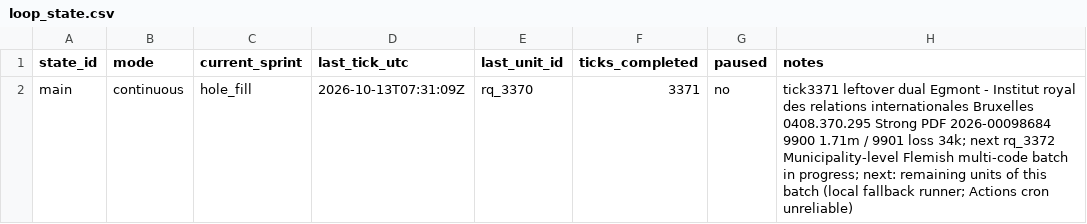
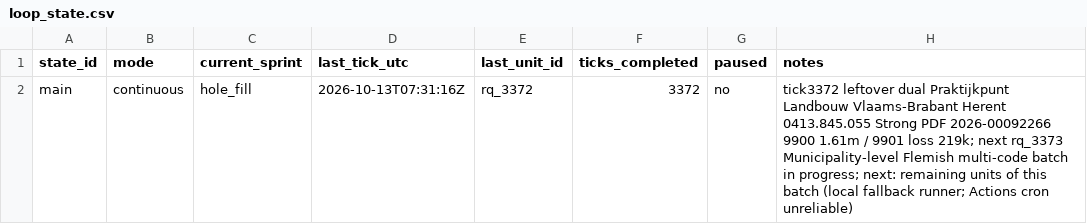
Before and after one commit to kareljanr/AIpolitics, a CSV file: docs/doge/data/loop_state.csv, drawn as a sheet.

```diff
--- a/docs/doge/data/loop_state.csv
+++ b/docs/doge/data/loop_state.csv
@@ -1,2 +1,2 @@
 state_id,mode,current_sprint,last_tick_utc,last_unit_id,ticks_completed,paused,notes
-main,continuous,hole_fill,2026-10-13T07:31:09Z,rq_3370,3371,no,tick3371 leftover dual Egmont - Institut royal des relations internationales Bruxelles 0408.370.295 Strong PDF 2026-00098684 9900 1.71m / 9901 loss 34k; next rq_3372 Municipality-level Flemish multi-code batch in progress; next: remaining units of this batch (local fallback runner; Actions cron unreliable)
+main,continuous,hole_fill,2026-10-13T07:31:16Z,rq_3372,3372,no,tick3372 leftover dual Praktijkpunt Landbouw Vlaams-Brabant Herent 0413.845.055 Strong PDF 2026-00092266 9900 1.61m / 9901 loss 219k; next rq_3373 Municipality-level Flemish multi-code batch in progress; next: remaining units of this batch (local fallback runner; Actions cron unreliable)
```
Also changed, not shown: docs/doge/data/research_queue.csv, 13 other files.
